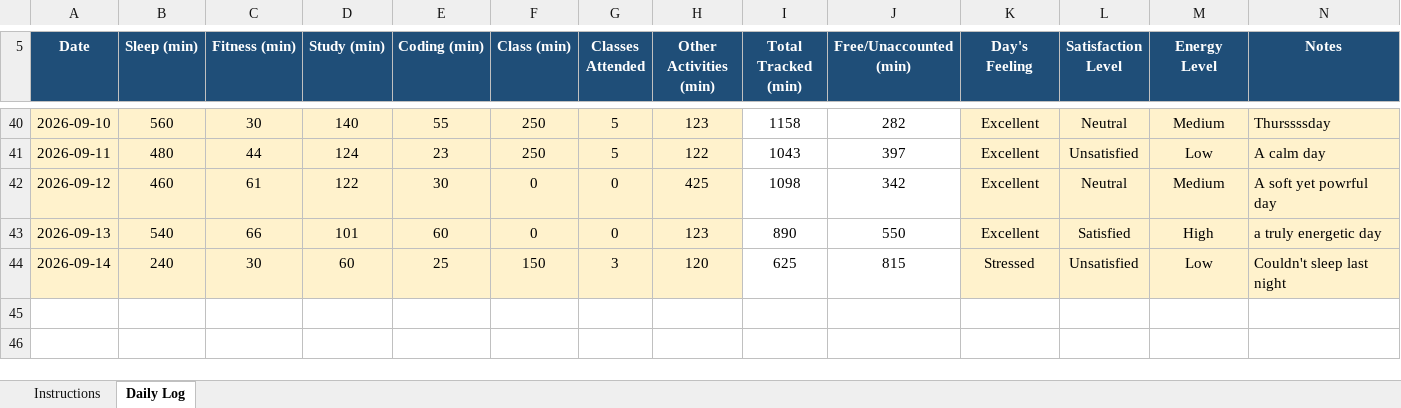
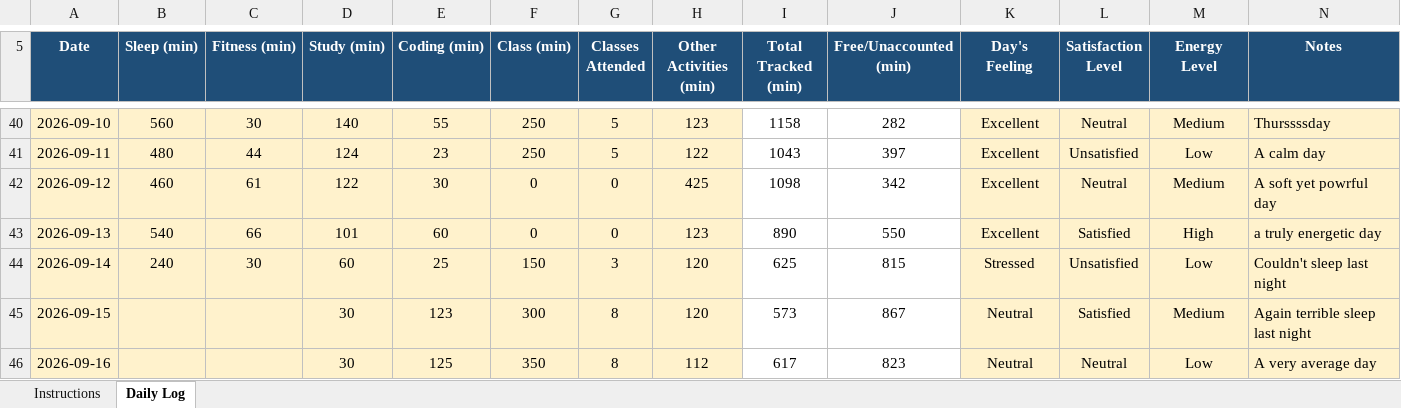
Before and after one commit to ananye532/MCA-30, an Excel workbook: mca30.xlsx, sheet Daily Log, drawn as a sheet; only a part is shown, gaps mark what is left out; values as stored, in another font and other column widths than the file's, no borders; conditional formats not drawn; the diff names each change by its address in the sheet, - before the commit and + after, or states it on an @@ line.

Commit message:
Add files via upload

```diff
--- a/mca30.xlsx (sheet Daily Log)
+++ b/mca30.xlsx (sheet Daily Log)
+row 45: 2026-09-15 |  |  | 30 | 123 | 300 | 8 | 120 | 573 | 867 | Neutral | Satisfied | Medium | Again terrible sleep last night
+row 46: 2026-09-16 |  |  | 30 | 125 | 350 | 8 | 112 | 617 | 823 | Neutral | Neutral | Low | A very average day
```
